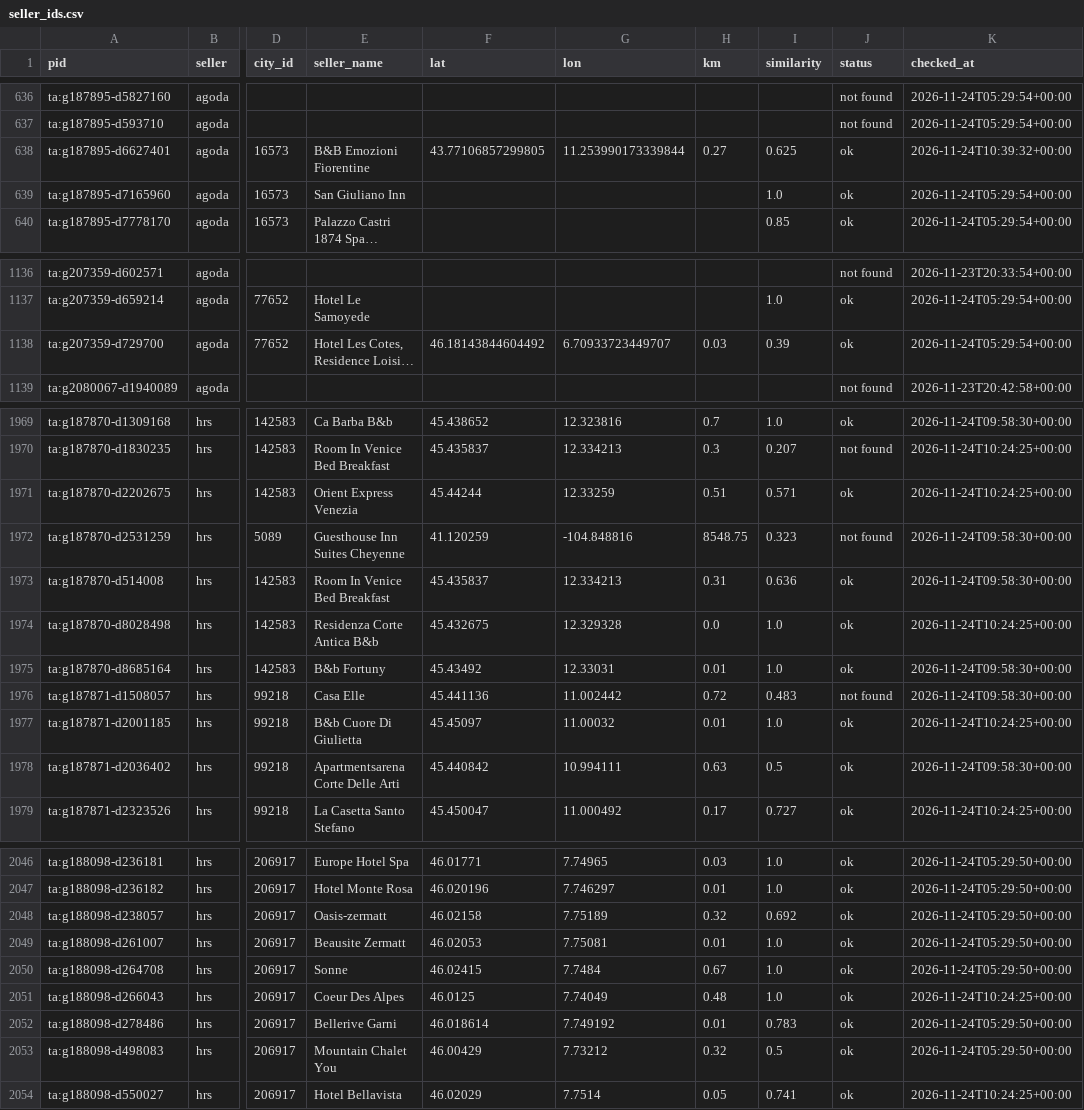
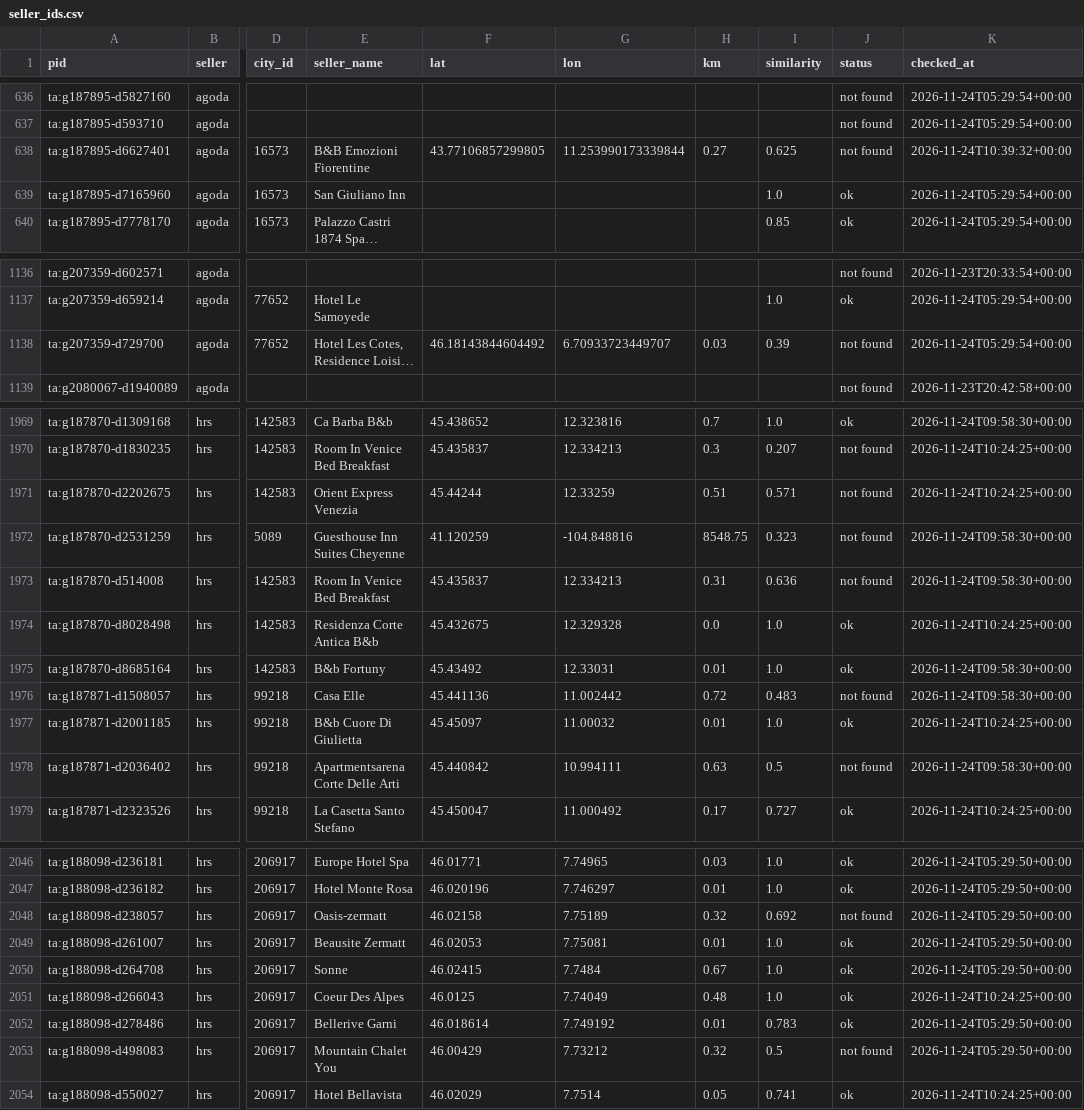
Before and after one commit to ChambaPie/hotel-price-scraper, a CSV file: data/seller_ids.csv, drawn as a sheet; only a part is shown, gaps mark what is left out; long unchanged cells end in …; the diff covers the shown part only; the diff names each change by its address in the sheet, - before the commit and + after, or states it on an @@ line.

```diff
--- a/data/seller_ids.csv
+++ b/data/seller_ids.csv
-J638 (status): ok
+J638 (status): not found
-J1138 (status): ok
+J1138 (status): not found
-J1971 (status): ok
+J1971 (status): not found
-J1973 (status): ok
+J1973 (status): not found
-J1978 (status): ok
+J1978 (status): not found
-J2048 (status): ok
+J2048 (status): not found
-J2053 (status): ok
+J2053 (status): not found
```
Also changed, not shown: 36 edited cells elsewhere in this file, 6 other files.
